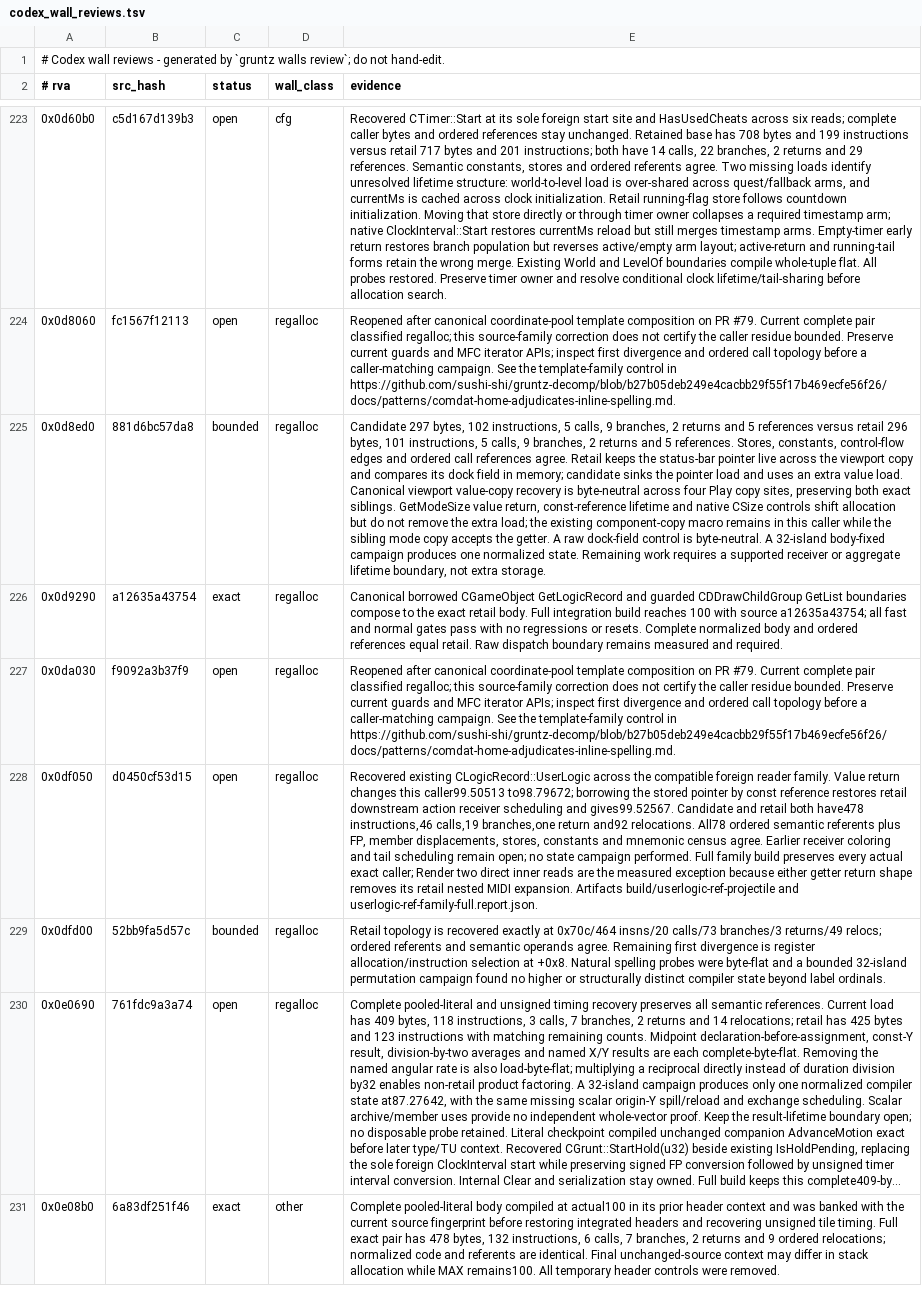
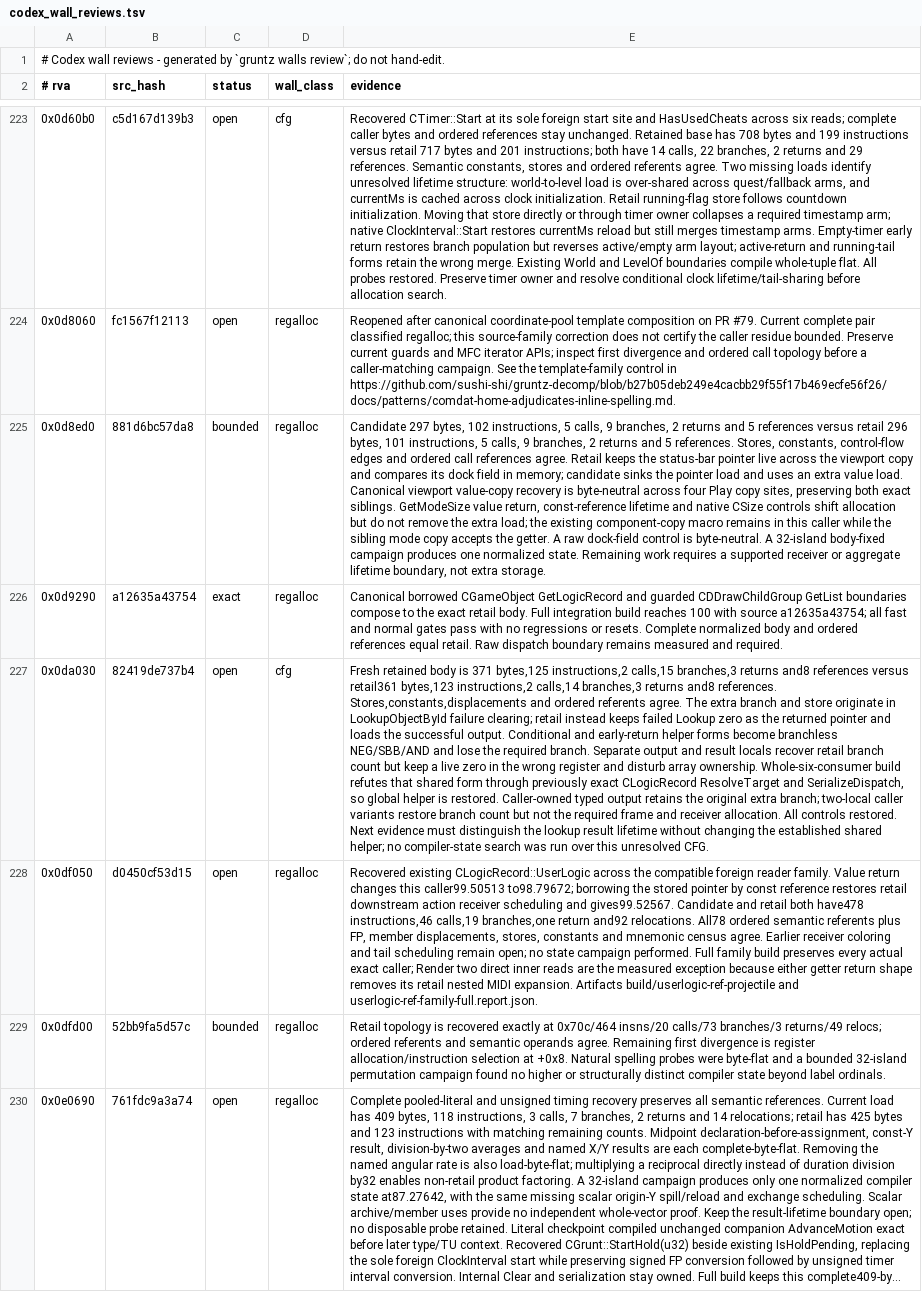
Before and after one commit to sushi-shi/gruntz-decomp, a TSV file: config/codex_wall_reviews.tsv, drawn as a sheet; only a part is shown, gaps mark what is left out; the shorter side is filled out with more unchanged rows; long unchanged cells end in …; the diff names each change by its address in the sheet, - before the commit and + after, or states it on an @@ line.

Commit message:
match: classify placed-object lookup failure boundary

```diff
--- a/config/codex_wall_reviews.tsv
+++ b/config/codex_wall_reviews.tsv
-B227 (src_hash): f9092a3b37f9
+B227 (src_hash): 82419de737b4
-D227 (wall_class): regalloc
+D227 (wall_class): cfg
-E227 (evidence): Reopened after canonical coordinate-pool template composition on PR #79. Current complete pair classified regalloc; this source-family correction does not certify the caller residue bounded. Preserve current guards and MFC iterator APIs; inspect first divergence and ordered call topology before a caller-matching campaign. See the template-family control in https://github.com/sushi-shi/gruntz-decomp/blob/b27b05deb249e4cacbb29f55f17b469ecfe56f26/docs/patterns/comdat-home-adjudicates-inline-spelling.md.
+E227 (evidence): Fresh retained body is 371 bytes,125 instructions,2 calls,15 branches,3 returns and8 references versus retail361 bytes,123 instructions,2 calls,14 branches,3 returns and8 references. Stores,constants,displacements and ordered referents agree. The extra branch and store originate in LookupObjectById failure clearing; retail instead keeps failed Lookup zero as the returned pointer and loads the successful output. Conditional and early-return helper forms become branchless NEG/SBB/AND and lose the required branch. Separate output and result locals recover retail branch count but keep a live zero in the wrong register and disturb array ownership. Whole-six-consumer build refutes that shared form through previously exact CLogicRecord ResolveTarget and SerializeDispatch, so global helper is restored. Caller-owned typed output retains the original extra branch; two-local caller variants restore branch count but not the required frame and receiver allocation. All controls restored. Next evidence must distinguish the lookup result lifetime without changing the established shared helper; no compiler-state search was run over this unresolved CFG.
```
